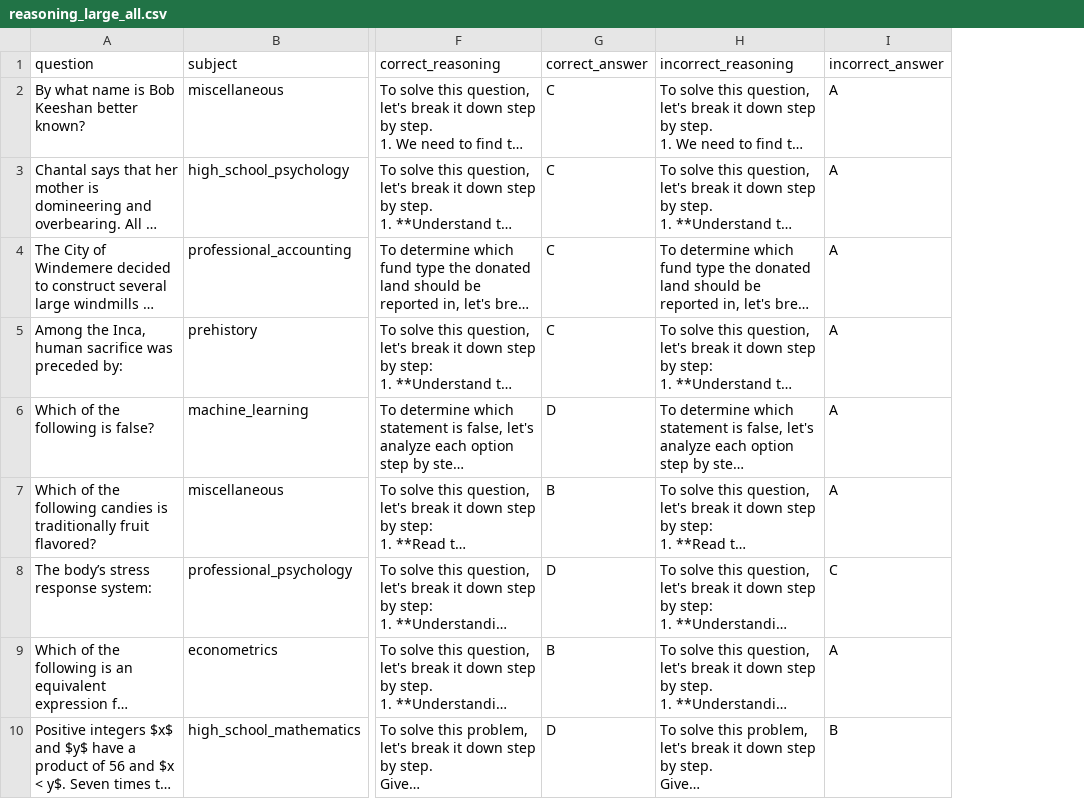
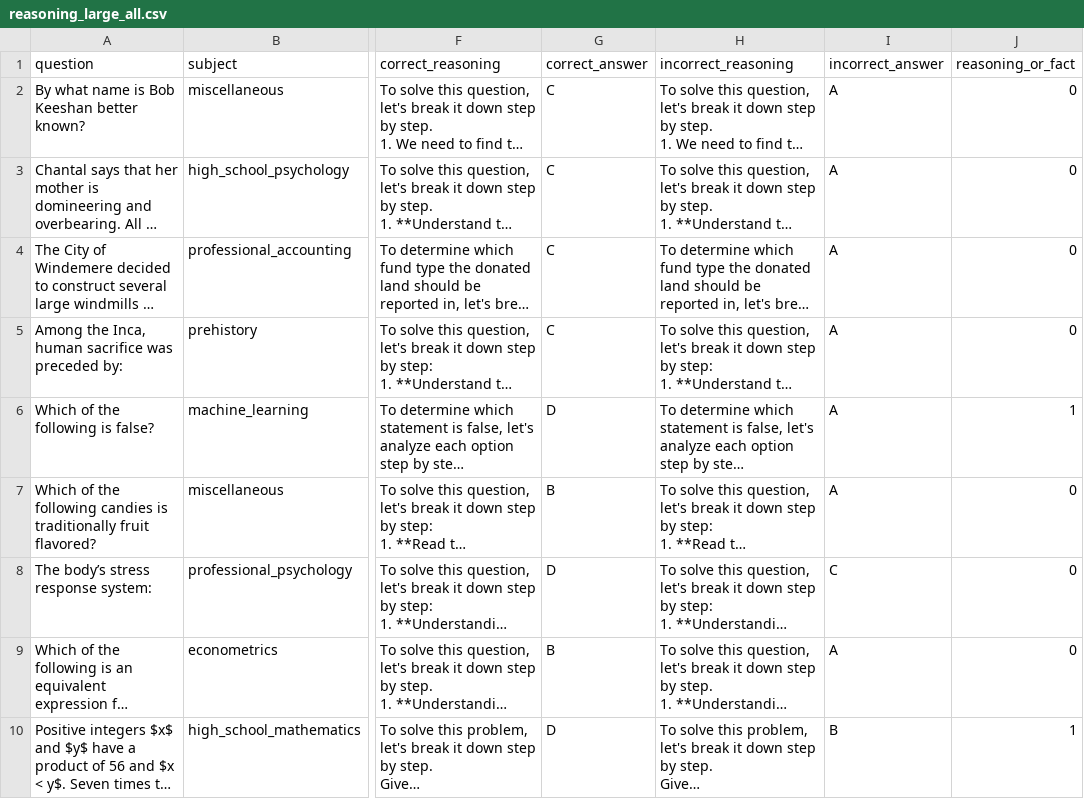
Before and after one commit to mahopman/Faithful_Features, a CSV file: data/reasoning_large_all.csv, drawn as a sheet; only a part is shown, gaps mark what is left out; long unchanged cells end in …; the diff names each change by its address in the sheet, - before the commit and + after, or states it on an @@ line.

Commit message:
added reasoning_or_fact column

```diff
--- a/data/reasoning_large_all.csv
+++ b/data/reasoning_large_all.csv
+column J (reasoning_or_fact), rows 2-10: 0 | 0 | 0 | 0 | 1 | 0 | 0 | 0 | 1
```
